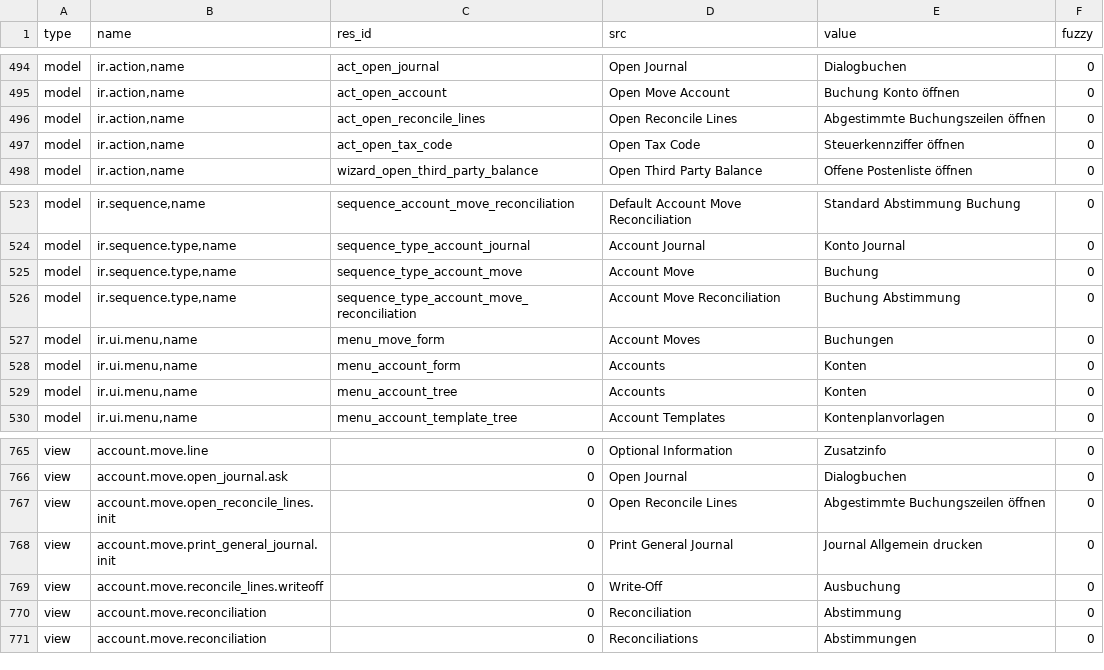
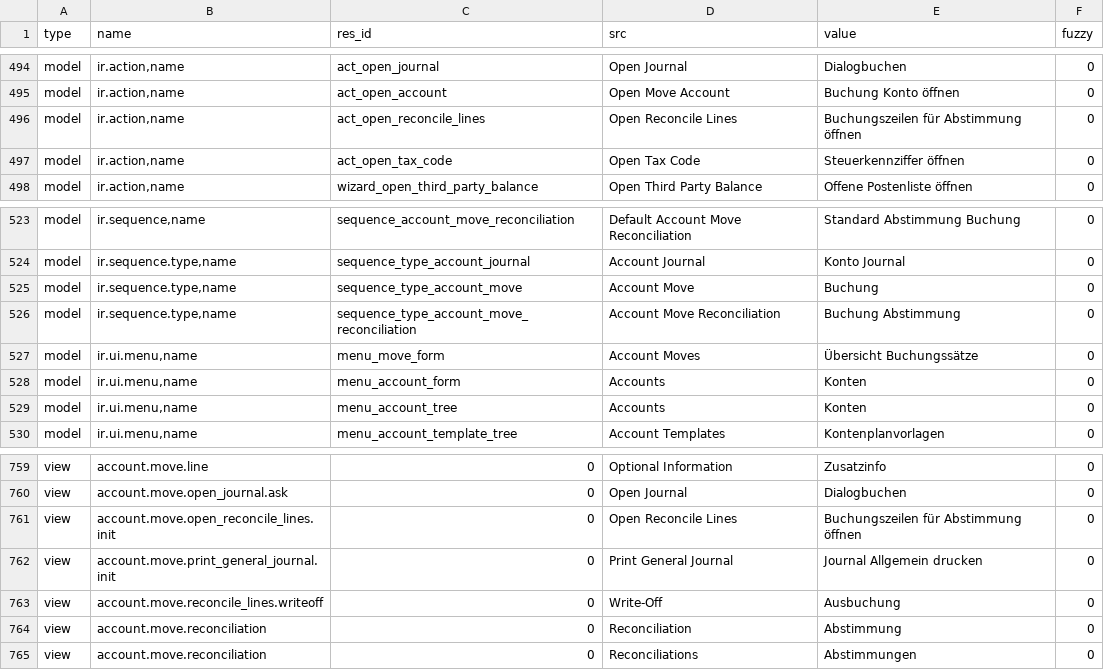
Before and after one commit to coopengo/account, a CSV file: de_DE.csv, drawn as a sheet; only a part is shown, gaps mark what is left out; the diff covers the shown part only.

```diff
--- a/de_DE.csv
+++ b/de_DE.csv
@@ -510,3 +510,3 @@ model,"ir.action,name",act_open_journal,Open Journal,Dialogbuchen,0
 model,"ir.action,name",act_open_account,Open Move Account,Buchung Konto öffnen,0
-model,"ir.action,name",act_open_reconcile_lines,Open Reconcile Lines,Abgestimmte Buchungszeilen öffnen,0
+model,"ir.action,name",act_open_reconcile_lines,Open Reconcile Lines,Buchungszeilen für Abstimmung öffnen,0
 model,"ir.action,name",act_open_tax_code,Open Tax Code,Steuerkennziffer öffnen,0
@@ -541,3 +541,3 @@ model,"ir.sequence.type,name",sequence_type_account_move,Account Move,Buchung,0
 model,"ir.sequence.type,name",sequence_type_account_move_reconciliation,Account Move Reconciliation,Buchung Abstimmung,0
-model,"ir.ui.menu,name",menu_move_form,Account Moves,Buchungen,0
+model,"ir.ui.menu,name",menu_move_form,Account Moves,Übersicht Buchungssätze,0
 model,"ir.ui.menu,name",menu_account_form,Accounts,Konten,0
@@ -781,3 +775,3 @@ view,account.move.line,0,Optional Information,Zusatzinfo,0
 view,account.move.open_journal.ask,0,Open Journal,Dialogbuchen,0
-view,account.move.open_reconcile_lines.init,0,Open Reconcile Lines,Abgestimmte Buchungszeilen öffnen,0
+view,account.move.open_reconcile_lines.init,0,Open Reconcile Lines,Buchungszeilen für Abstimmung öffnen,0
 view,account.move.print_general_journal.init,0,Print General Journal,Journal Allgemein drucken,0
```
Also changed, not shown: 2 added rows, 8 removed rows and 3 edited cells elsewhere in this file.
